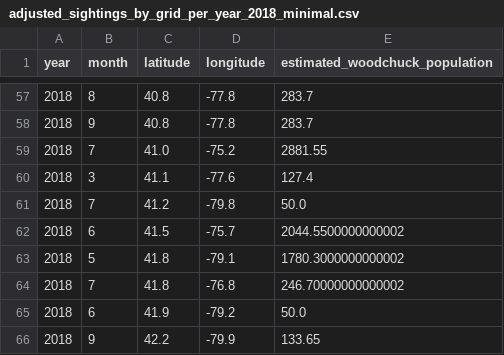
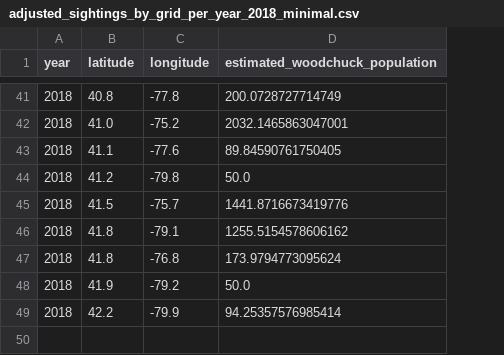
Before and after one commit to al04t/EDurHack, a CSV file: Dataset/cleanData/adjusted_sightings_by_grid_per_year_2018_minimal.csv, drawn as a sheet; only a part is shown, gaps mark what is left out; removed rows and columns are numbered as before the commit, all else as after; the diff covers the shown part only; the diff names each change by its address in the sheet, - before the commit and + after, or states it on an @@ line.

```diff
--- a/Dataset/cleanData/adjusted_sightings_by_grid_per_year_2018_minimal.csv
+++ b/Dataset/cleanData/adjusted_sightings_by_grid_per_year_2018_minimal.csv
-column B (month), row 57: 8; rows 59-66: 7 | 3 | 7 | 6 | 5 | 7 | 6 | 9
-D41 (estimated_woodchuck_population): 283.7
+D41 (estimated_woodchuck_population): 200.0728727714749
-row 58: 2018 | 9 | 40.8 | -77.8 | 283.7
-D42 (estimated_woodchuck_population): 2881.55
+D42 (estimated_woodchuck_population): 2032.1465863047001
-D43 (estimated_woodchuck_population): 127.4
+D43 (estimated_woodchuck_population): 89.84590761750405
-D45 (estimated_woodchuck_population): 2044.5500000000002
+D45 (estimated_woodchuck_population): 1441.8716673419776
-D46 (estimated_woodchuck_population): 1780.3000000000002
+D46 (estimated_woodchuck_population): 1255.5154578606162
-D47 (estimated_woodchuck_population): 246.70000000000002
+D47 (estimated_woodchuck_population): 173.9794773095624
-D49 (estimated_woodchuck_population): 133.65
+D49 (estimated_woodchuck_population): 94.25357576985414
```
Also changed, not shown: 16 removed rows and 38 edited cells elsewhere in this file, Dataset/cleanData/adjusted_sightings_by_grid_per_year_2019_minimal.csv, Dataset/cleanData/adjusted_sightings_by_grid_per_year_2020_minimal.csv, 6 other files.
